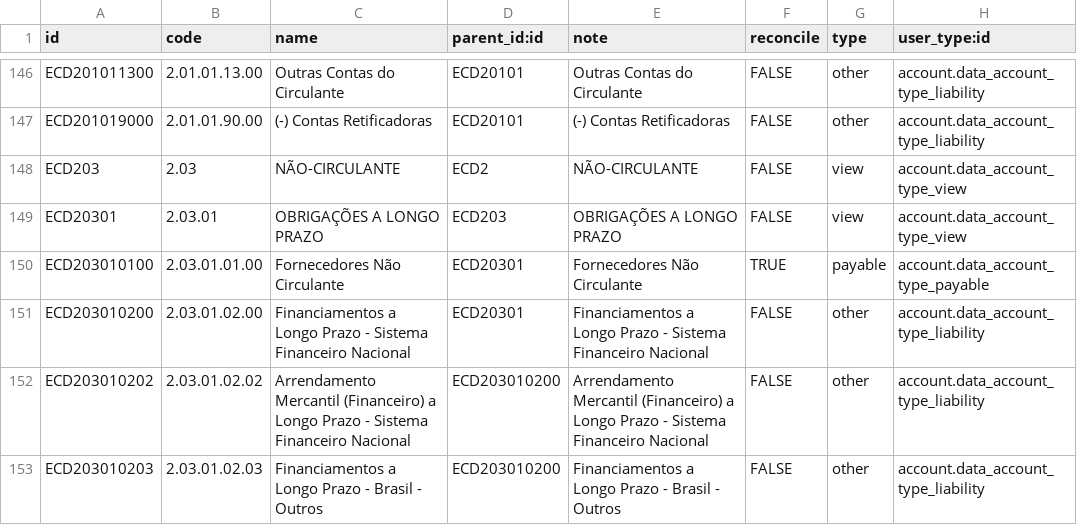
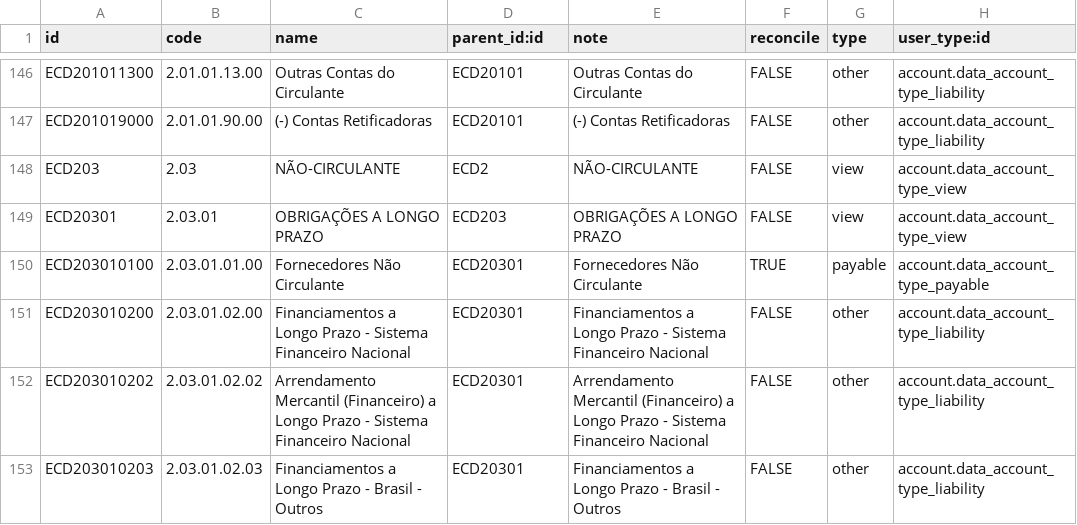
Before and after one commit to Dayssam/tkobr-addons, a CSV file: tko_l10n_br_ecd_services/data/account.account.template.csv, drawn as a sheet; only a part is shown, gaps mark what is left out; the diff covers the shown part only.

Commit message:
fixed accounts parents a type

```diff
--- a/tko_l10n_br_ecd_services/data/account.account.template.csv
+++ b/tko_l10n_br_ecd_services/data/account.account.template.csv
@@ -151,3 +151,3 @@ ECD203010100,2.03.01.01.00,Fornecedores Não Circulante,ECD20301,Fornecedores N
 ECD203010200,2.03.01.02.00,Financiamentos a Longo Prazo - Sistema Financeiro Nacional,ECD20301,Financiamentos a Longo Prazo - Sistema Financeiro Nacional,FALSE,other,account.data_account_type_liability
-ECD203010202,2.03.01.02.02,Arrendamento Mercantil (Financeiro) a Longo Prazo - Sistema Financeiro Nacional,ECD203010200,Arrendamento Mercantil (Financeiro) a Longo Prazo - Sistema Financeiro Nacional,FALSE,other,account.data_account_type_liability
-ECD203010203,2.03.01.02.03,Financiamentos a Longo Prazo - Brasil - Outros,ECD203010200,Financiamentos a Longo Prazo - Brasil - Outros,FALSE,other,account.data_account_type_liability
+ECD203010202,2.03.01.02.02,Arrendamento Mercantil (Financeiro) a Longo Prazo - Sistema Financeiro Nacional,ECD20301,Arrendamento Mercantil (Financeiro) a Longo Prazo - Sistema Financeiro Nacional,FALSE,other,account.data_account_type_liability
+ECD203010203,2.03.01.02.03,Financiamentos a Longo Prazo - Brasil - Outros,ECD20301,Financiamentos a Longo Prazo - Brasil - Outros,FALSE,other,account.data_account_type_liability
```
Also changed, not shown: 107 edited cells elsewhere in this file.
